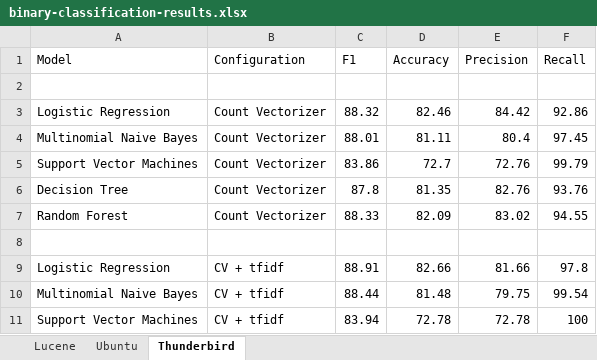
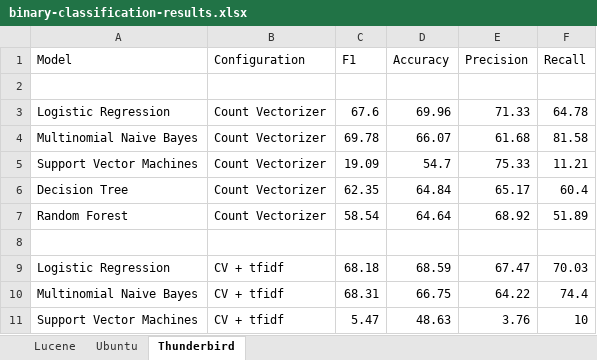
Before and after one commit to ansin218/master-thesis, an Excel workbook: thesis-binary-classification/binary-classification-results.xlsx, sheet Thunderbird, drawn as a sheet; only a part is shown; values as stored, in another font and other column widths than the file's, no borders; the diff covers the shown part only; the diff names each change by its address in the sheet, - before the commit and + after, or states it on an @@ line.

Commit message:
Updated top 5 models results for Thunderbird Comments data

```diff
--- a/thesis-binary-classification/binary-classification-results.xlsx (sheet Thunderbird)
+++ b/thesis-binary-classification/binary-classification-results.xlsx (sheet Thunderbird)
-C3 (F1): 88.32
+C3 (F1): 67.6
-D3 (Accuracy): 82.46
+D3 (Accuracy): 69.96
-E3 (Precision): 84.42
+E3 (Precision): 71.33
-F3 (Recall): 92.86
+F3 (Recall): 64.78
-C4 (F1): 88.01
+C4 (F1): 69.78
-D4 (Accuracy): 81.11
+D4 (Accuracy): 66.07
-E4 (Precision): 80.4
+E4 (Precision): 61.68
-F4 (Recall): 97.45
+F4 (Recall): 81.58
-C5 (F1): 83.86
+C5 (F1): 19.09
-D5 (Accuracy): 72.7
+D5 (Accuracy): 54.7
-E5 (Precision): 72.76
+E5 (Precision): 75.33
-F5 (Recall): 99.79
+F5 (Recall): 11.21
-C6 (F1): 87.8
+C6 (F1): 62.35
-D6 (Accuracy): 81.35
+D6 (Accuracy): 64.84
-E6 (Precision): 82.76
+E6 (Precision): 65.17
-F6 (Recall): 93.76
+F6 (Recall): 60.4
-C7 (F1): 88.33
+C7 (F1): 58.54
-D7 (Accuracy): 82.09
+D7 (Accuracy): 64.64
-E7 (Precision): 83.02
+E7 (Precision): 68.92
-F7 (Recall): 94.55
+F7 (Recall): 51.89
-C9 (F1): 88.91
+C9 (F1): 68.18
-D9 (Accuracy): 82.66
+D9 (Accuracy): 68.59
-E9 (Precision): 81.66
+E9 (Precision): 67.47
-F9 (Recall): 97.8
+F9 (Recall): 70.03
-C10 (F1): 88.44
+C10 (F1): 68.31
-D10 (Accuracy): 81.48
+D10 (Accuracy): 66.75
-E10 (Precision): 79.75
+E10 (Precision): 64.22
-F10 (Recall): 99.54
+F10 (Recall): 74.4
-C11 (F1): 83.94
+C11 (F1): 5.47
-D11 (Accuracy): 72.78
+D11 (Accuracy): 48.63
-E11 (Precision): 72.78
+E11 (Precision): 3.76
-F11 (Recall): 100
+F11 (Recall): 10
```
Also changed, not shown: 149 edited cells elsewhere in this sheet, 2 other files.
